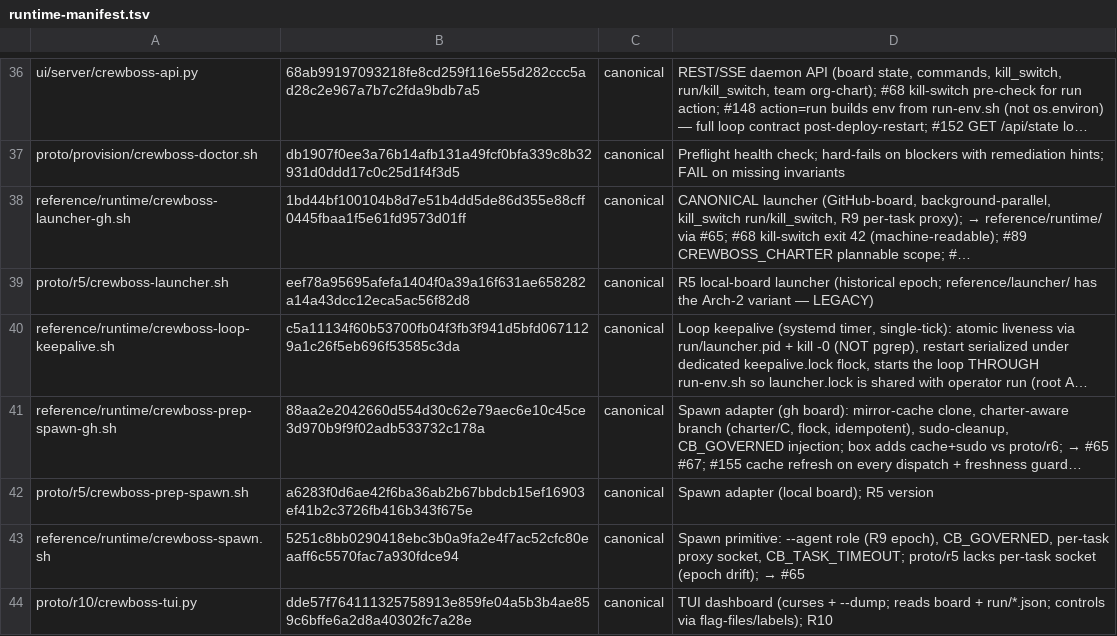
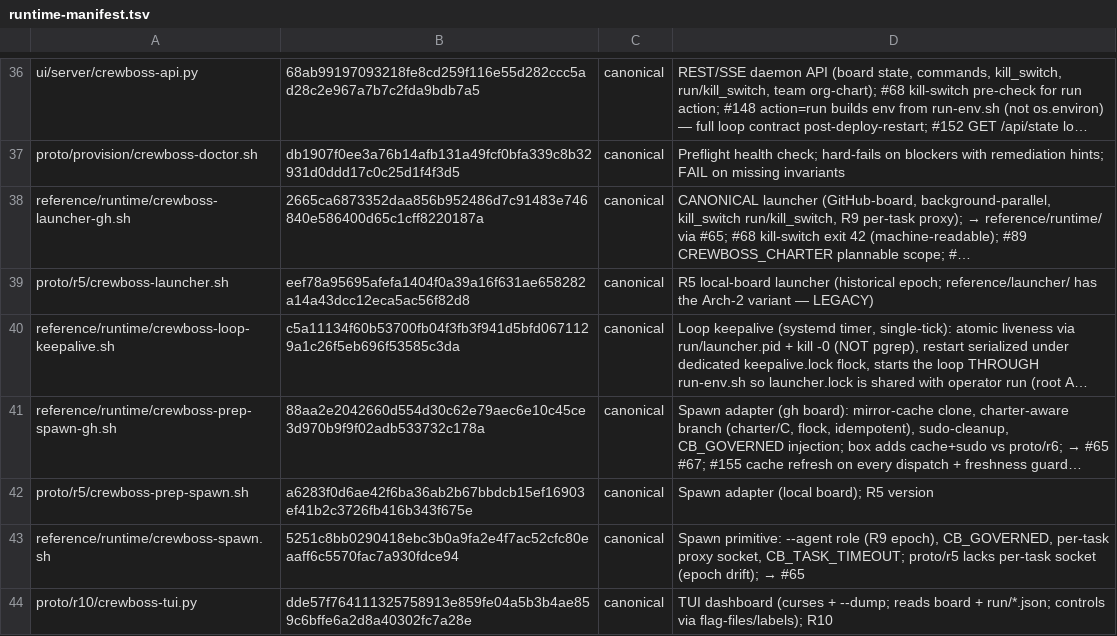
Before and after one commit to ruslan-shaydullin/crewboss, a TSV file: reference/runtime-manifest.tsv, drawn as a sheet; only a part is shown, gaps mark what is left out; long unchanged cells end in …; the diff names each change by its address in the sheet, - before the commit and + after, or states it on an @@ line.

Commit message:
chore(manifest): regen sha-lock at charter-#1143 finale

```diff
--- a/reference/runtime-manifest.tsv
+++ b/reference/runtime-manifest.tsv
-B38: 1bd44bf100104b8d7e51b4dd5de86d355e88cff0445fbaa1f5e61fd9573d01ff
+B38: 2665ca6873352daa856b952486d7c91483e746840e586400d65c1cff8220187a
```
